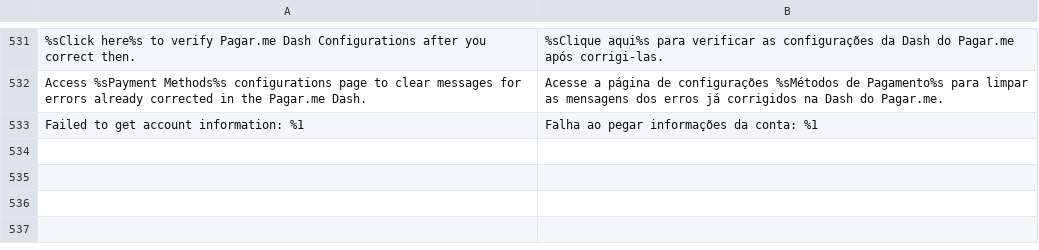
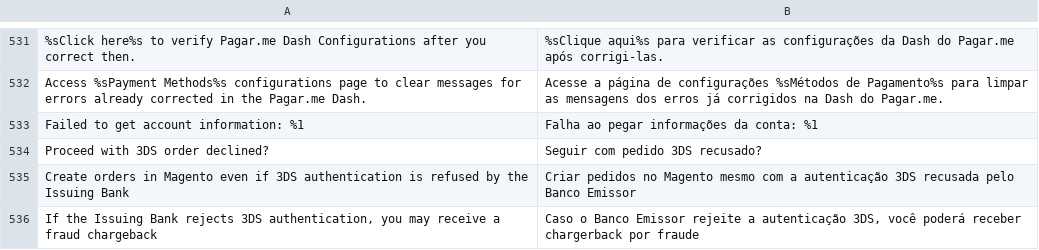
Before and after one commit to pagarme/magento2, a CSV file: i18n/pt_BR.csv, drawn as a sheet; only a part is shown, gaps mark what is left out.

```diff
--- a/i18n/pt_BR.csv
+++ b/i18n/pt_BR.csv
@@ -533 +533,4 @@
 "Failed to get account information: %1","Falha ao pegar informações da conta: %1"
+"Proceed with 3DS order declined?","Seguir com pedido 3DS recusado?"
+"Create orders in Magento even if 3DS authentication is refused by the Issuing Bank","Criar pedidos no Magento mesmo com a autenticação 3DS recusada pelo Banco Emissor"
+"If the Issuing Bank rejects 3DS authentication, you may receive a fraud chargeback","Caso o Banco Emissor rejeite a autenticação 3DS, você poderá receber chargerback por fraude"
```
Also changed, not shown: 4 other files.
